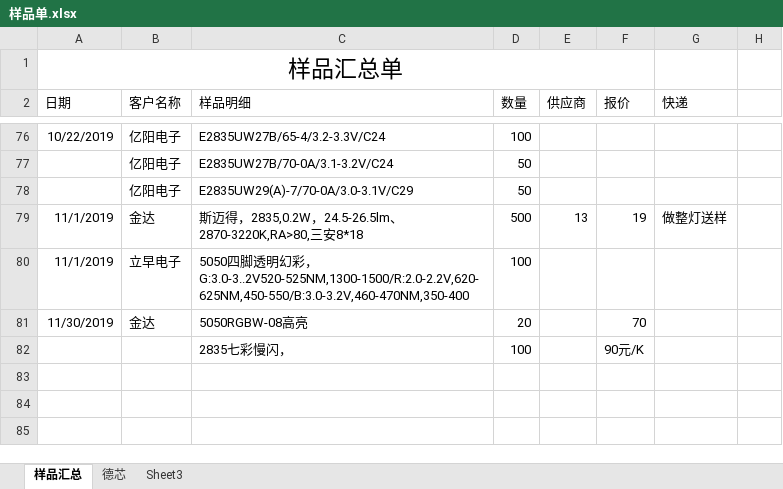
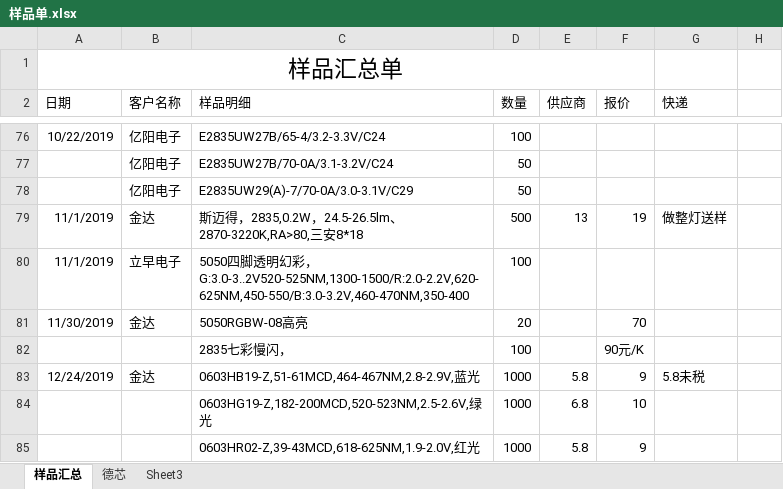
Before and after one commit to weinkym/zll, an Excel workbook: 季诚/样品单.xlsx, sheet 样品汇总, drawn as a sheet; only a part is shown, gaps mark what is left out; values as stored, in another font and other column widths than the file's, no borders; the diff names each change by its address in the sheet, - before the commit and + after, or states it on an @@ line.

```diff
--- a/季诚/样品单.xlsx (sheet 样品汇总)
+++ b/季诚/样品单.xlsx (sheet 样品汇总)
+row 83: 12/24/2019 | 金达 | 0603HB19-Z,51-61MCD,464-467NM,2.8-2.9V,蓝光 | 1000 | 5.8 | 9 | 5.8未税
+row 84:  |  | 0603HG19-Z,182-200MCD,520-523NM,2.5-2.6V,绿光 | 1000 | 6.8 | 10
+row 85:  |  | 0603HR02-Z,39-43MCD,618-625NM,1.9-2.0V,红光 | 1000 | 5.8 | 9
```
Also changed, not shown: 季诚/成交客户/立早电子/标签.xlsx, 季诚/成交客户/苏良军/送货单/送货单.xlsx, 46 other files.
